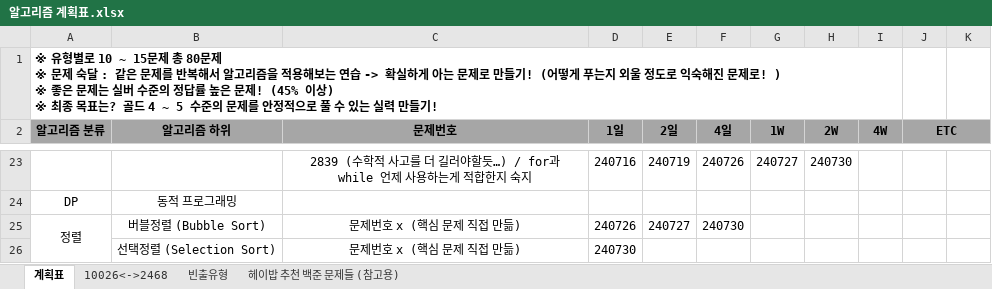
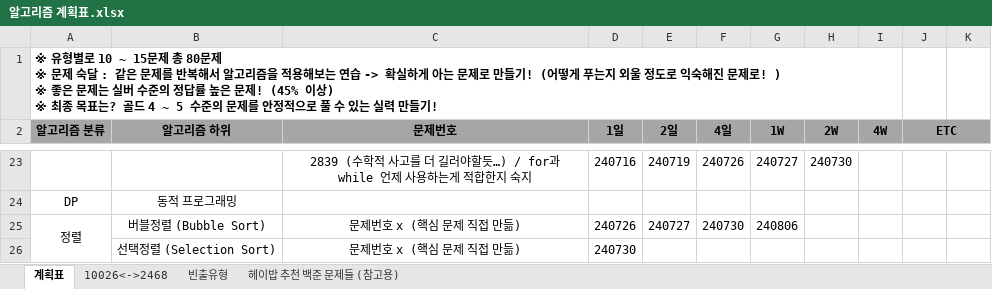
Before and after one commit to developerKTU/AlgorithmStudy, an Excel workbook: 알고리즘 계획표.xlsx, sheet 계획표, drawn as a sheet; only a part is shown, gaps mark what is left out; values as stored, in another font and other column widths than the file's, no borders; the diff names each change by its address in the sheet, - before the commit and + after, or states it on an @@ line.

Commit message:
Algorithm Study - 알고리즘 일정표 업데이트

```diff
--- a/알고리즘 계획표.xlsx (sheet 계획표)
+++ b/알고리즘 계획표.xlsx (sheet 계획표)
-G25 (1W): (empty)
+G25 (1W): 240806
```
